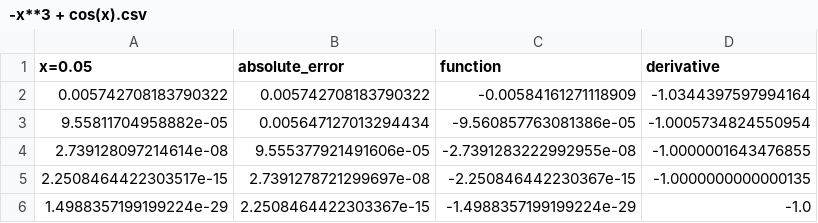
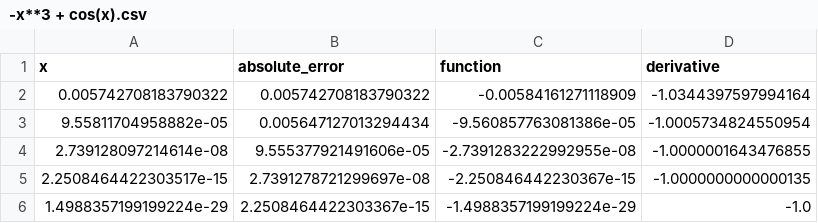
Before and after one commit to sswellington/GA018, a CSV file: log/newton-opt/-x**3 + cos(x).csv, drawn as a sheet.

```diff
--- a/log/newton-opt/-x**3 + cos(x).csv
+++ b/log/newton-opt/-x**3 + cos(x).csv
@@ -1,2 +1,2 @@
-x=0.05,absolute_error,function,derivative
+x,absolute_error,function,derivative
 0.005742708183790322,0.005742708183790322,-0.00584161271118909,-1.0344397597994164
```
Also changed, not shown: log/newton-opt/x**3 - 2*x + 2.csv, log/newton-opt/x**6 - x - 1.csv, 15 other files.
